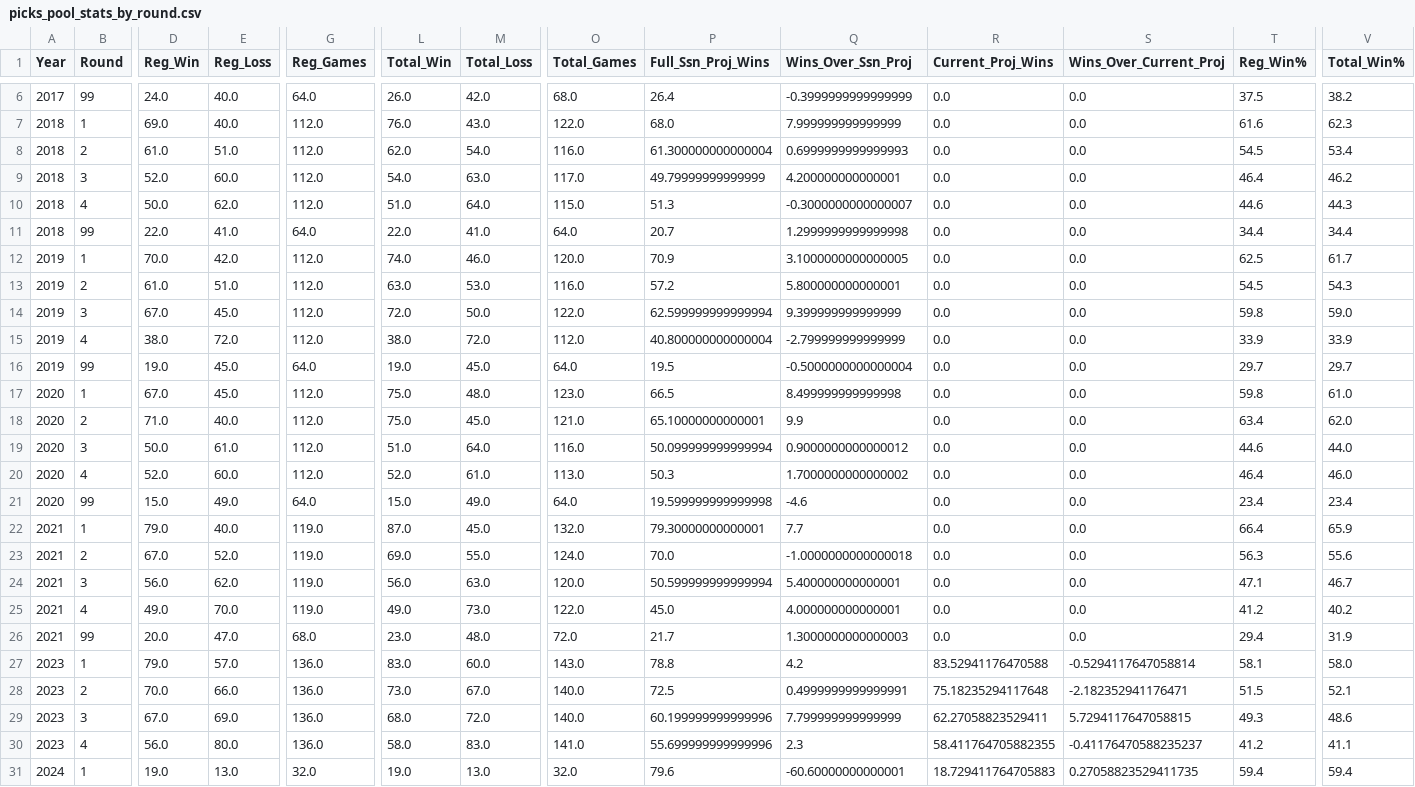
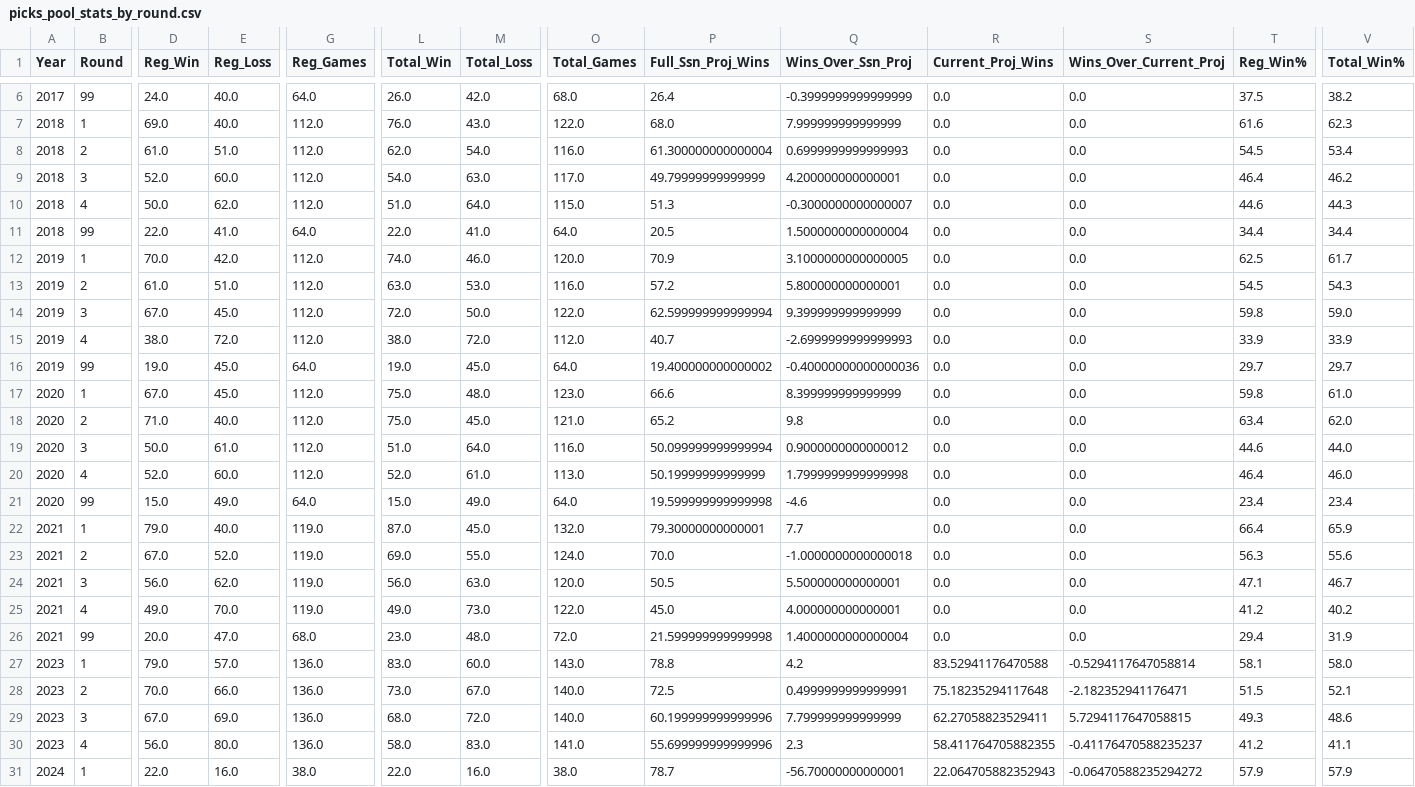
Before and after one commit to jp-wright/picks_pool_streamlit, a CSV file: data/output/history/picks_pool_stats_by_round.csv, drawn as a sheet; only a part is shown, gaps mark what is left out; the diff covers the shown part only; the diff names each change by its address in the sheet, - before the commit and + after, or states it on an @@ line.

```diff
--- a/data/output/history/picks_pool_stats_by_round.csv
+++ b/data/output/history/picks_pool_stats_by_round.csv
-P11 (Full_Ssn_Proj_Wins): 20.7
+P11 (Full_Ssn_Proj_Wins): 20.5
-Q11 (Wins_Over_Ssn_Proj): 1.2999999999999998
+Q11 (Wins_Over_Ssn_Proj): 1.5000000000000004
-P15 (Full_Ssn_Proj_Wins): 40.800000000000004
+P15 (Full_Ssn_Proj_Wins): 40.7
-Q15 (Wins_Over_Ssn_Proj): -2.799999999999999
+Q15 (Wins_Over_Ssn_Proj): -2.6999999999999993
-P16 (Full_Ssn_Proj_Wins): 19.5
+P16 (Full_Ssn_Proj_Wins): 19.400000000000002
-Q16 (Wins_Over_Ssn_Proj): -0.5000000000000004
+Q16 (Wins_Over_Ssn_Proj): -0.40000000000000036
-P17 (Full_Ssn_Proj_Wins): 66.5
+P17 (Full_Ssn_Proj_Wins): 66.6
-Q17 (Wins_Over_Ssn_Proj): 8.499999999999998
+Q17 (Wins_Over_Ssn_Proj): 8.399999999999999
-P18 (Full_Ssn_Proj_Wins): 65.10000000000001
+P18 (Full_Ssn_Proj_Wins): 65.2
-Q18 (Wins_Over_Ssn_Proj): 9.9
+Q18 (Wins_Over_Ssn_Proj): 9.8
-P20 (Full_Ssn_Proj_Wins): 50.3
+P20 (Full_Ssn_Proj_Wins): 50.19999999999999
-Q20 (Wins_Over_Ssn_Proj): 1.7000000000000002
+Q20 (Wins_Over_Ssn_Proj): 1.7999999999999998
-P24 (Full_Ssn_Proj_Wins): 50.599999999999994
+P24 (Full_Ssn_Proj_Wins): 50.5
-Q24 (Wins_Over_Ssn_Proj): 5.400000000000001
+Q24 (Wins_Over_Ssn_Proj): 5.500000000000001
-P26 (Full_Ssn_Proj_Wins): 21.7
+P26 (Full_Ssn_Proj_Wins): 21.599999999999998
-Q26 (Wins_Over_Ssn_Proj): 1.3000000000000003
+Q26 (Wins_Over_Ssn_Proj): 1.4000000000000004
-D31 (Reg_Win): 19.0
+D31 (Reg_Win): 22.0
-E31 (Reg_Loss): 13.0
+E31 (Reg_Loss): 16.0
-G31 (Reg_Games): 32.0
+G31 (Reg_Games): 38.0
-L31 (Total_Win): 19.0
+L31 (Total_Win): 22.0
-M31 (Total_Loss): 13.0
+M31 (Total_Loss): 16.0
-O31 (Total_Games): 32.0
+O31 (Total_Games): 38.0
-P31 (Full_Ssn_Proj_Wins): 79.6
+P31 (Full_Ssn_Proj_Wins): 78.7
-Q31 (Wins_Over_Ssn_Proj): -60.60000000000001
+Q31 (Wins_Over_Ssn_Proj): -56.70000000000001
-R31 (Current_Proj_Wins): 18.729411764705883
+R31 (Current_Proj_Wins): 22.064705882352943
-S31 (Wins_Over_Current_Proj): 0.27058823529411735
+S31 (Wins_Over_Current_Proj): -0.06470588235294272
-T31 (Reg_Win%): 59.4
+T31 (Reg_Win%): 57.9
-V31 (Total_Win%): 59.4
+V31 (Total_Win%): 57.9
```
Also changed, not shown: 42 edited cells elsewhere in this file, data/input/nfl_regular_plus_post_ssn_standings_pool_years.csv, data/output/history/WoW_wins_history.csv, 18 other files.
